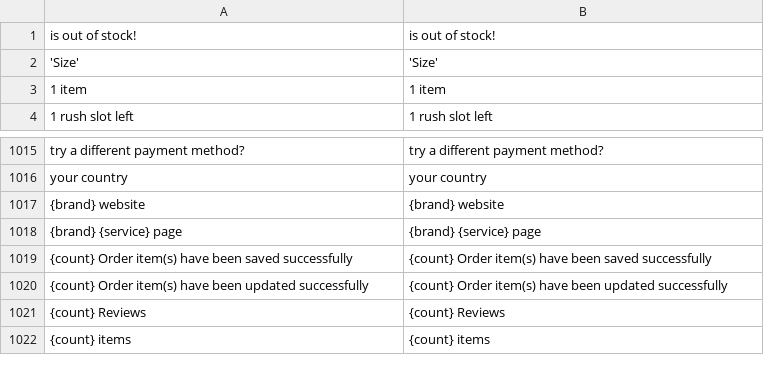
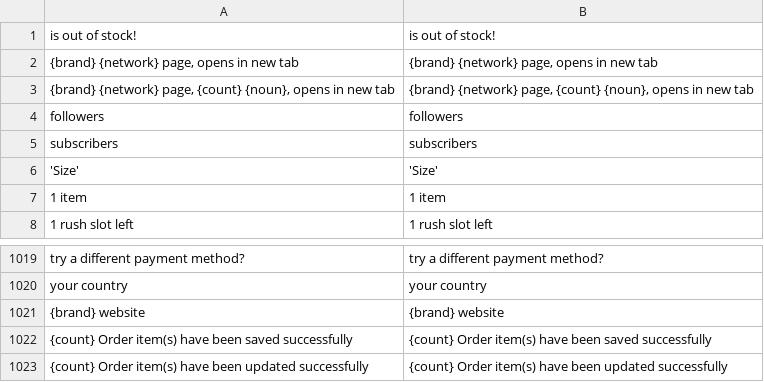
Before and after one commit to BudsiesApp/vsf-capybara, a CSV file: resource/i18n/en-US.csv, drawn as a sheet; only a part is shown, gaps mark what is left out; the shorter side is filled out with more unchanged rows.

Commit message:
Refs #37282: Social Icons - use API data instead of hardcoded values

```diff
--- a/resource/i18n/en-US.csv
+++ b/resource/i18n/en-US.csv
@@ -1,2 +1,6 @@
 " is out of stock!"," is out of stock!"
+"{brand} {network} page, opens in new tab","{brand} {network} page, opens in new tab"
+"{brand} {network} page, {count} {noun}, opens in new tab","{brand} {network} page, {count} {noun}, opens in new tab"
+"followers","followers"
+"subscribers","subscribers"
 "'Size'","'Size'"
@@ -1017,3 +1021,2 @@
 "{brand} website","{brand} website"
-"{brand} {service} page","{brand} {service} page"
 "{count} Order item(s) have been saved successfully","{count} Order item(s) have been saved successfully"
```
Also changed, not shown: 21 other files.
